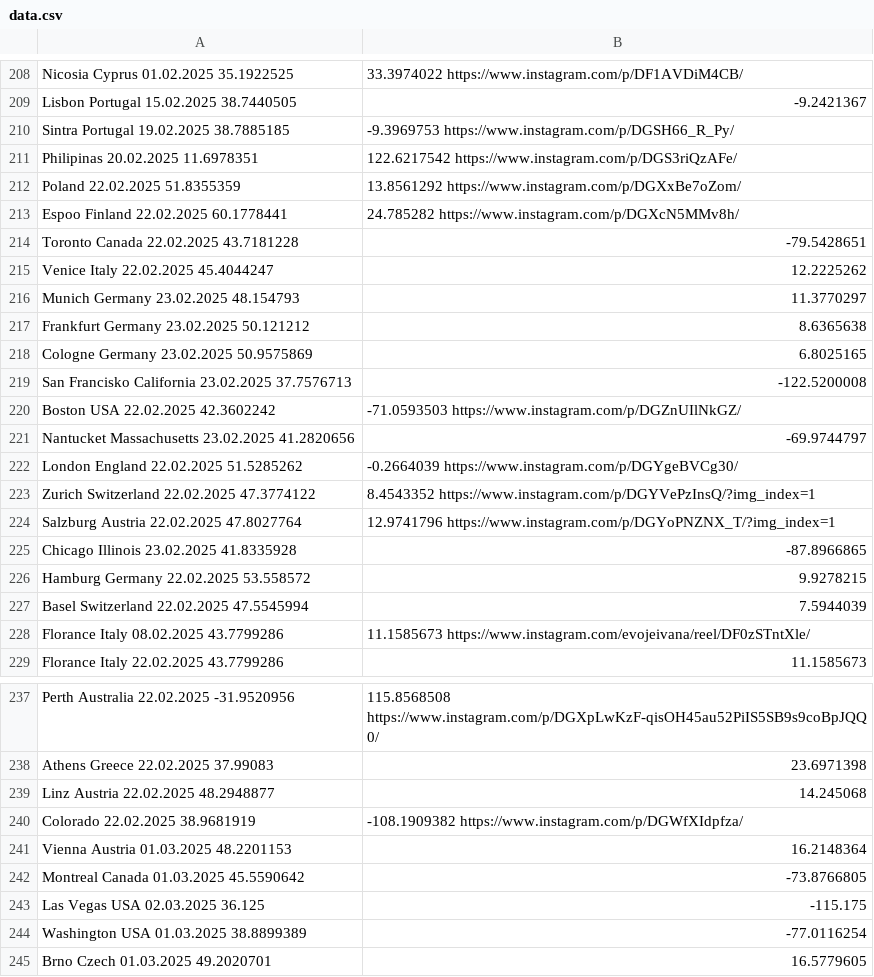
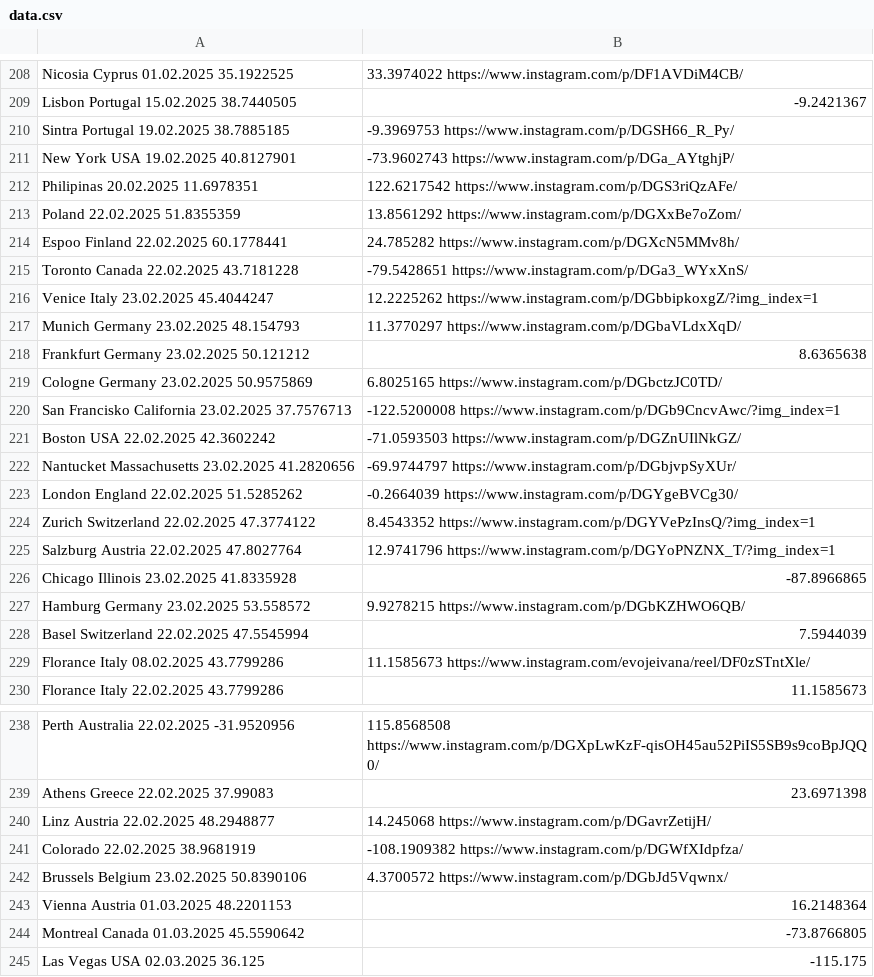
Before and after one commit to nemanjakrstic/diaspora-stands-with-students, a CSV file: src/data.csv, drawn as a sheet; only a part is shown, gaps mark what is left out; the shorter side is filled out with more unchanged rows.

Commit message:
Update locations

```diff
--- a/src/data.csv
+++ b/src/data.csv
@@ -210,2 +210,3 @@ Lisbon	Portugal	15.02.2025	38.7440505,-9.2421367
 Sintra	Portugal	19.02.2025	38.7885185,-9.3969753	https://www.instagram.com/p/DGSH66_R_Py/
+New York	USA	19.02.2025	40.8127901,-73.9602743	https://www.instagram.com/p/DGa_AYtghjP/
 	Philipinas	20.02.2025	11.6978351,122.6217542	https://www.instagram.com/p/DGS3riQzAFe/
@@ -213,10 +214,10 @@ Sintra	Portugal	19.02.2025	38.7885185,-9.3969753	https://www.instagram.com/p/DGS
 Espoo 	Finland	22.02.2025	60.1778441,24.785282	https://www.instagram.com/p/DGXcN5MMv8h/
-Toronto	Canada	22.02.2025	43.7181228,-79.5428651
-Venice	Italy	22.02.2025	45.4044247,12.2225262
-Munich	Germany	23.02.2025	48.154793,11.3770297
+Toronto	Canada	22.02.2025	43.7181228,-79.5428651	https://www.instagram.com/p/DGa3_WYxXnS/
+Venice	Italy	23.02.2025	45.4044247,12.2225262	https://www.instagram.com/p/DGbbipkoxgZ/?img_index=1
+Munich	Germany	23.02.2025	48.154793,11.3770297	https://www.instagram.com/p/DGbaVLdxXqD/
 Frankfurt	Germany	23.02.2025	50.121212,8.6365638
-Cologne	Germany	23.02.2025	50.9575869,6.8025165
-San Francisko	California	23.02.2025	37.7576713,-122.5200008
+Cologne	Germany	23.02.2025	50.9575869,6.8025165	https://www.instagram.com/p/DGbctzJC0TD/
+San Francisko	California	23.02.2025	37.7576713,-122.5200008	https://www.instagram.com/p/DGb9CncvAwc/?img_index=1
 Boston	USA	22.02.2025	42.3602242,-71.0593503	https://www.instagram.com/p/DGZnUIlNkGZ/
-Nantucket	Massachusetts	23.02.2025	41.2820656,-69.9744797
+Nantucket	Massachusetts	23.02.2025	41.2820656,-69.9744797	https://www.instagram.com/p/DGbjvpSyXUr/
 London	England	22.02.2025	51.5285262,-0.2664039	https://www.instagram.com/p/DGYgeBVCg30/
@@ -225,3 +226,3 @@ Salzburg	Austria	22.02.2025	47.8027764,12.9741796	https://www.instagram.com/p/DG
 Chicago	Illinois	23.02.2025	41.8335928,-87.8966865
-Hamburg	Germany	22.02.2025	53.558572,9.9278215
+Hamburg	Germany	23.02.2025	53.558572,9.9278215	https://www.instagram.com/p/DGbKZHWO6QB/
 Basel	Switzerland	22.02.2025	47.5545994,7.5944039
@@ -238,4 +239,5 @@ Perth	Australia	22.02.2025	-31.9520956,115.8568508	https://www.instagram.com/p/D
 Athens	Greece	22.02.2025	37.99083,23.6971398
-Linz	Austria	22.02.2025	48.2948877,14.245068
+Linz	Austria	22.02.2025	48.2948877,14.245068	https://www.instagram.com/p/DGavrZetijH/
 	Colorado	22.02.2025	38.9681919,-108.1909382	https://www.instagram.com/p/DGWfXIdpfza/
+Brussels	Belgium	23.02.2025	50.8390106,4.3700572	https://www.instagram.com/p/DGbJd5Vqwnx/
 Vienna	Austria	01.03.2025	48.2201153,16.2148364
```
